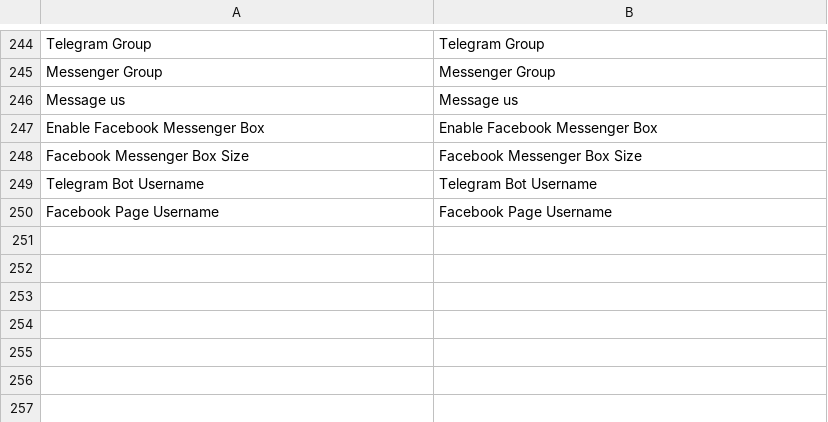
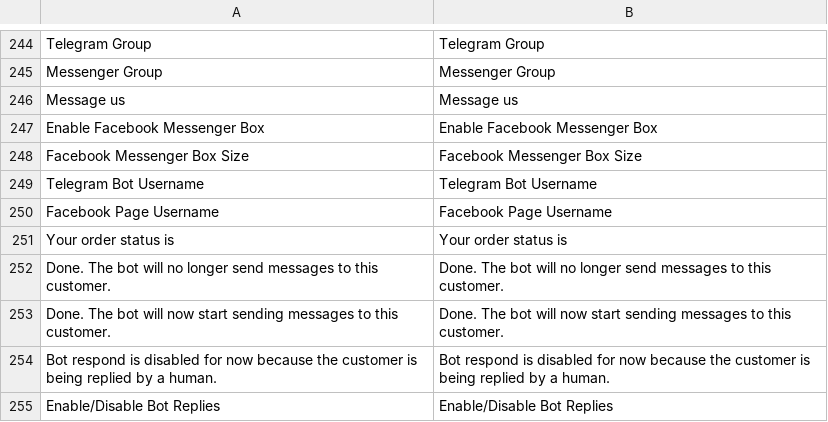
Before and after one commit to blopa/Magento-Chatbot, a CSV file: Magento1/app/locale/en_US/Werules_Chatbot.csv, drawn as a sheet; only a part is shown, gaps mark what is left out.

```diff
--- a/Magento1/app/locale/en_US/Werules_Chatbot.csv
+++ b/Magento1/app/locale/en_US/Werules_Chatbot.csv
@@ -250 +250,6 @@
 "Facebook Page Username","Facebook Page Username"
+"Your order status is","Your order status is"
+"Done. The bot will no longer send messages to this customer.","Done. The bot will no longer send messages to this customer."
+"Done. The bot will now start sending messages to this customer.","Done. The bot will now start sending messages to this customer."
+"Bot respond is disabled for now because the customer is being replied by a human.","Bot respond is disabled for now because the customer is being replied by a human."
+"Enable/Disable Bot Replies","Enable/Disable Bot Replies"
```
Also changed, not shown: Magento1/app/locale/pt_BR/Werules_Chatbot.csv, 5 other files.
